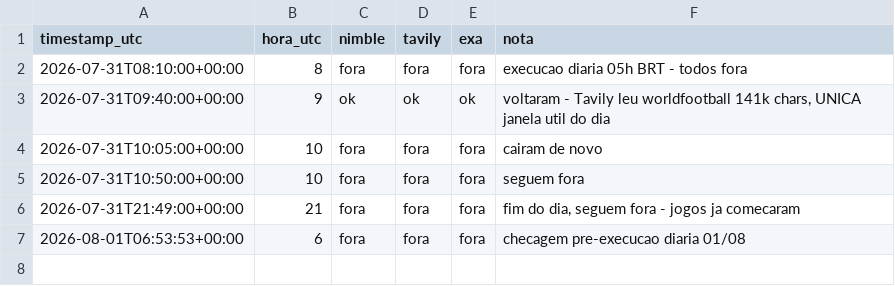
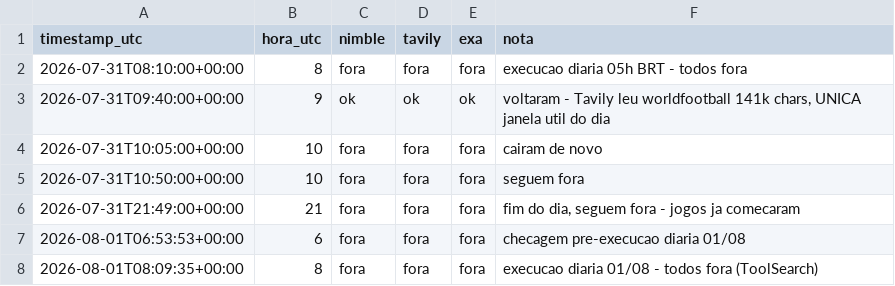
Before and after one commit to mikesorte/mikesorte, a CSV file: data/connector_log.csv, drawn as a sheet; the diff names each change by its address in the sheet, - before the commit and + after, or states it on an @@ line.

```diff
--- a/data/connector_log.csv
+++ b/data/connector_log.csv
+row 8: 2026-08-01T08:09:35+00:00 | 8 | fora | fora | fora | execucao diaria 01/08 - todos fora (ToolSearch)
```
Also changed, not shown: data/apostas_ledger.csv, data/extraction_log.csv.
